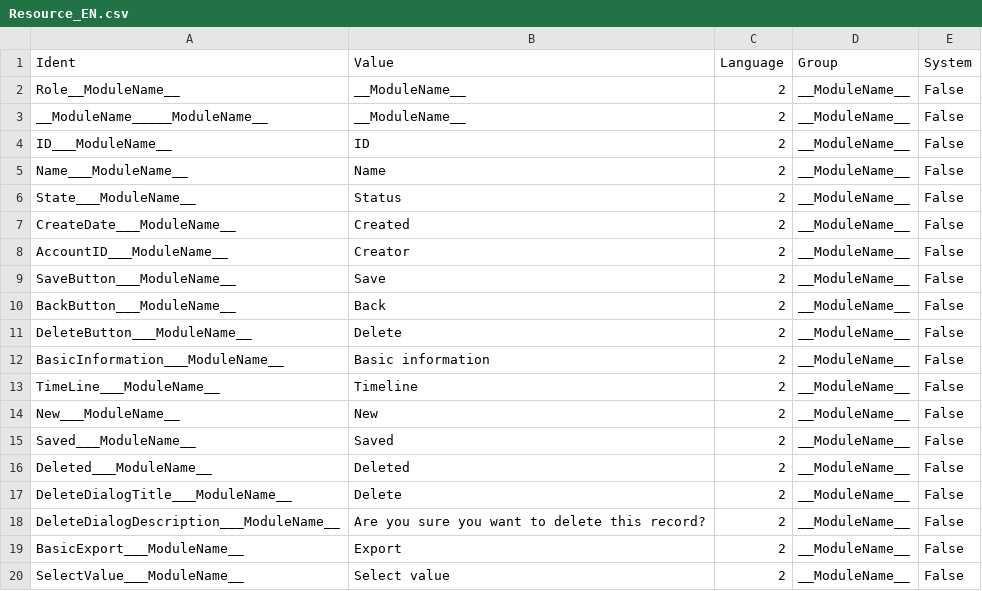
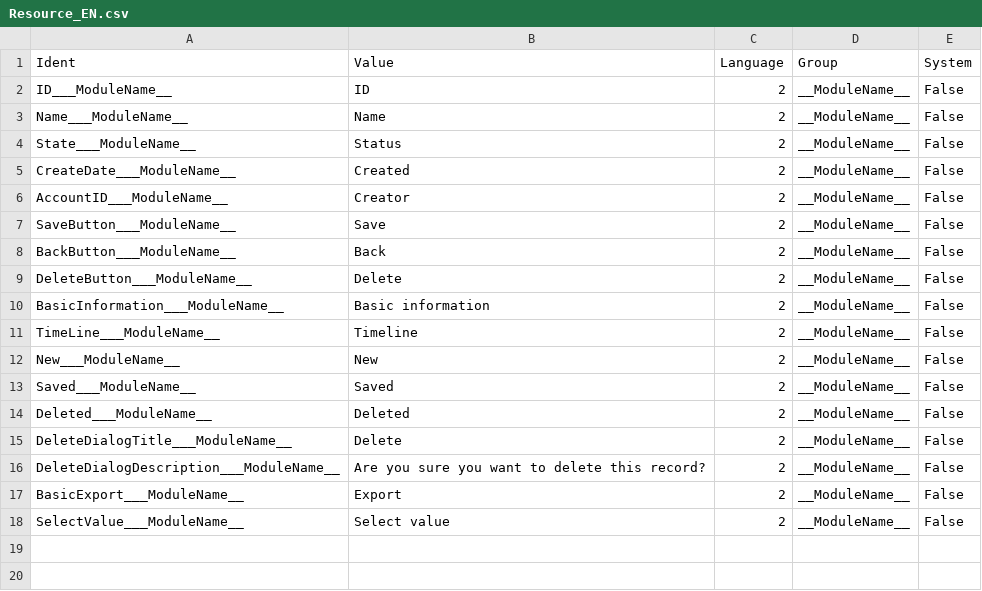
Before and after one commit to danda-333/SFPProjectBase, a CSV file: Resource/Resource_EN.csv, drawn as a sheet.

```diff
--- a/Resource/Resource_EN.csv
+++ b/Resource/Resource_EN.csv
@@ -1,4 +1,2 @@
 "Ident";"Value";"Language";"Group";"System"
-"Role__ModuleName__";"__ModuleName__";"2";"__ModuleName__";"False"
-"__ModuleName_____ModuleName__";"__ModuleName__";"2";"__ModuleName__";"False"
 "ID___ModuleName__";"ID";"2";"__ModuleName__";"False"
```
Also changed, not shown: Resource/Resource_CS.csv.
